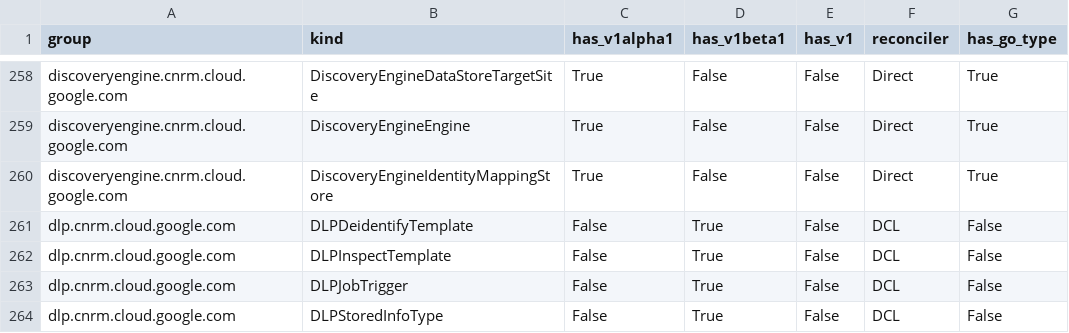
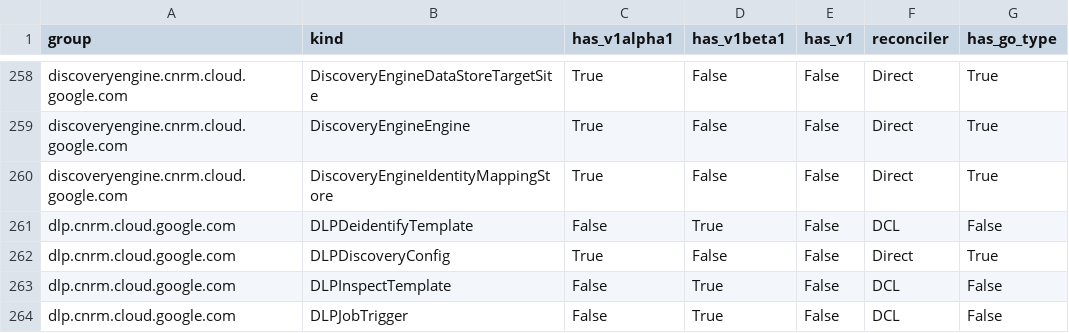
Before and after one commit to GoogleCloudPlatform/k8s-config-connector, a CSV file: docs/reports/crd_report.csv, drawn as a sheet; only a part is shown, gaps mark what is left out; the shorter side is filled out with more unchanged rows.

Commit message:
ai: chore: Implement direct types for DLPDiscoveryConfig
This PR implements the initial KRM types, CRD, and IdentityV2 for the
DLPDiscoveryConfig resource using the direct approach under dlp.cnrm.cloud.google.com/v1alpha1.

### Details:
- Created `apis/dlp/v1alpha1/doc.go` and `groupversion_info.go`.
- Created `apis/dlp/v1alpha1/generate.sh` and generated KRM types and CRD for DLPDiscoveryConfig.
- Formatted DLPDiscoveryConfig types in `discoveryconfig_types.go` with the correct 2026 copyright, alpha stability level, and appropriate field pointer types.
- Implemented `apis/dlp/v1alpha1/dlpdiscoveryconfig_identity.go` and its corresponding tests in `dlpdiscoveryconfig_identity_test.go`.
- Updated `dev/tools/controllerbuilder/generate-proto.sh` to include google/privacy/dlp/v2 protos in compilation.

Fixes #9292

```diff
--- a/docs/reports/crd_report.csv
+++ b/docs/reports/crd_report.csv
@@ -261,2 +261,3 @@ discoveryengine.cnrm.cloud.google.com,DiscoveryEngineIdentityMappingStore,True,F
 dlp.cnrm.cloud.google.com,DLPDeidentifyTemplate,False,True,False,DCL,False
+dlp.cnrm.cloud.google.com,DLPDiscoveryConfig,True,False,False,Direct,True
 dlp.cnrm.cloud.google.com,DLPInspectTemplate,False,True,False,DCL,False
```
Also changed, not shown: 29 other files.
